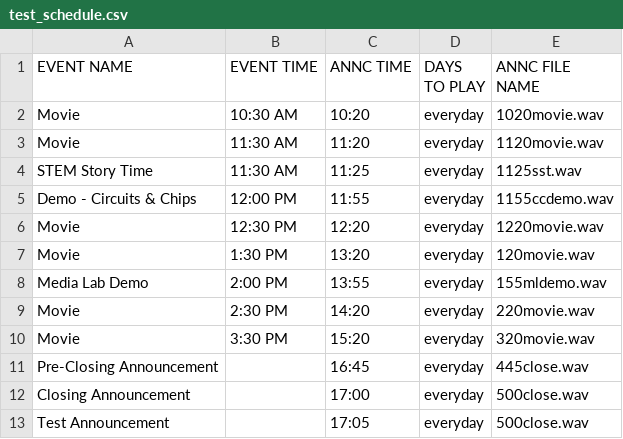
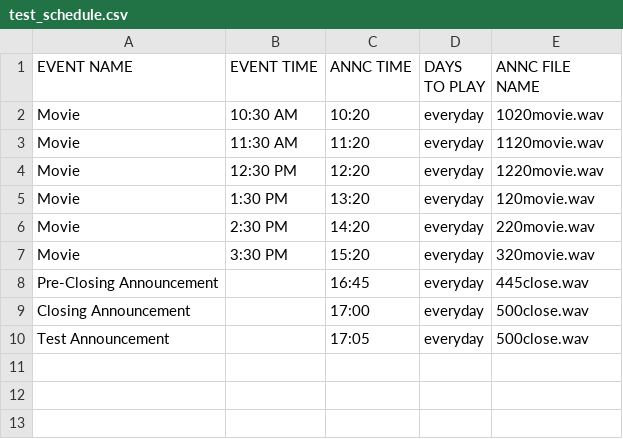
Before and after one commit to ptienpasertkij/most-audio-scheduler, a CSV file: test_schedule.csv, drawn as a sheet.

Commit message:
Updated schedule and audio files

```diff
--- a/test_schedule.csv
+++ b/test_schedule.csv
@@ -3,7 +3,4 @@ Movie,10:30 AM,10:20,"everyday",1020movie.wav
 Movie,11:30 AM,11:20,"everyday",1120movie.wav
-STEM Story Time,11:30 AM,11:25,"everyday",1125sst.wav
-Demo - Circuits & Chips,12:00 PM,11:55,"everyday",1155ccdemo.wav
 Movie,12:30 PM,12:20,"everyday",1220movie.wav
 Movie,1:30 PM,13:20,"everyday",120movie.wav
-Media Lab Demo,2:00 PM,13:55,"everyday",155mldemo.wav
 Movie,2:30 PM,14:20,"everyday",220movie.wav
```
Also changed, not shown: 25 other files.
